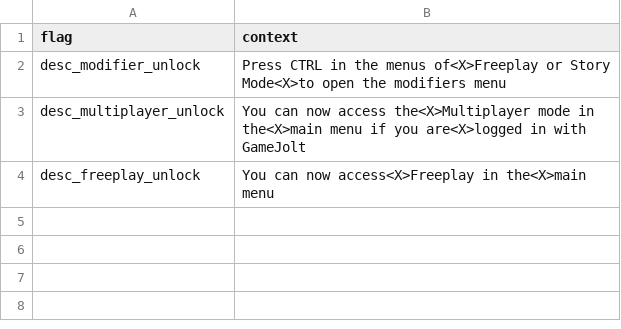
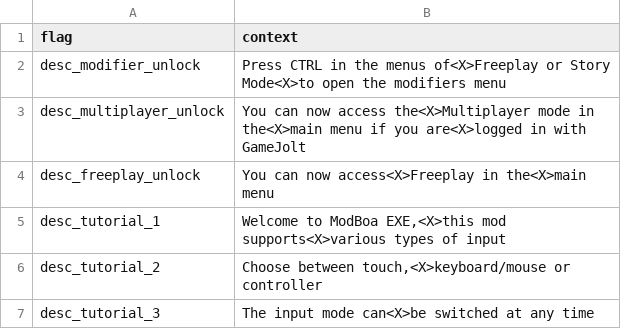
Before and after one commit to MatheusSilver/Deboa-Deboa, a TSV file: assets/locales/en-US/popupDescs.tsv, drawn as a sheet; the diff names each change by its address in the sheet, - before the commit and + after, or states it on an @@ line.

```diff
--- a/assets/locales/en-US/popupDescs.tsv
+++ b/assets/locales/en-US/popupDescs.tsv
+row 5: desc_tutorial_1 | Welcome to ModBoa EXE,<X>this mod supports<X>various types of input
+row 6: desc_tutorial_2 | Choose between touch,<X>keyboard/mouse or controller
+row 7: desc_tutorial_3 | The input mode can<X>be switched at any time
```
Also changed, not shown: assets/locales/pt-BR/popupDescs.tsv, 4 other files.
